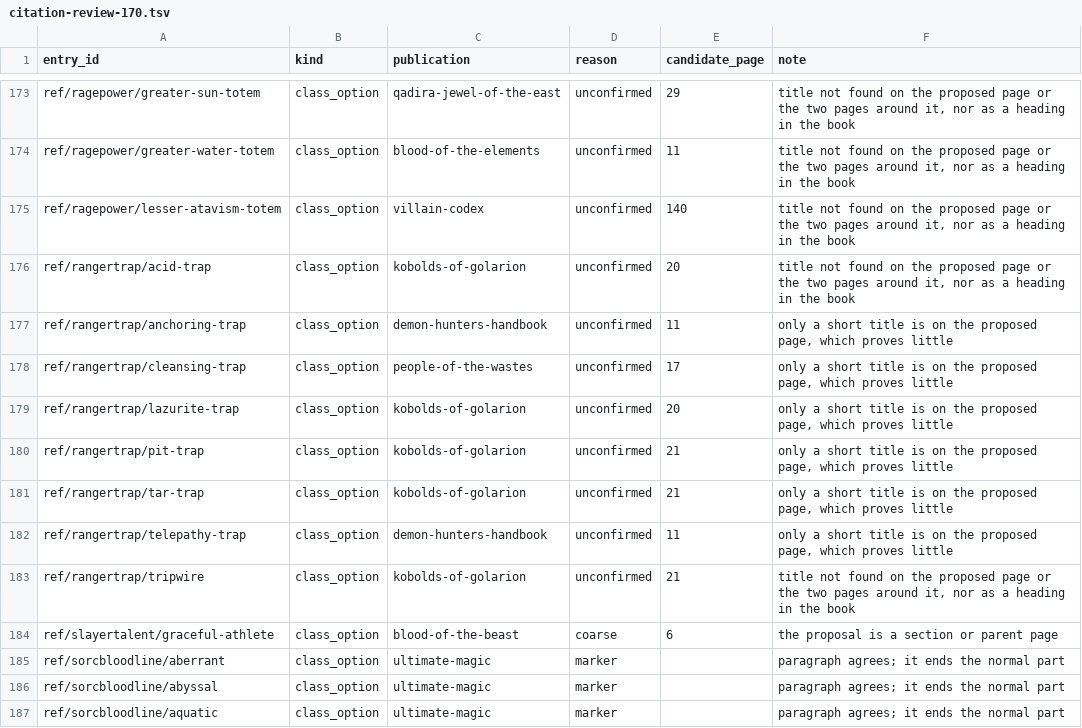
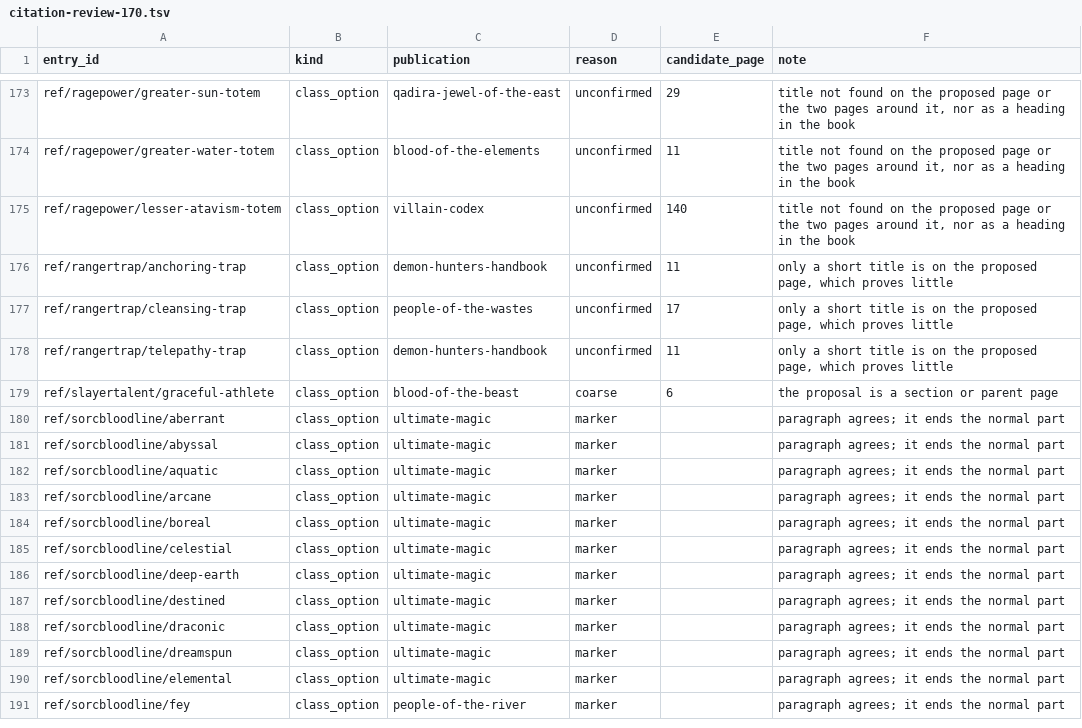
Before and after one commit to phynics/cast-iron-data, a TSV file: scripts/citation-review-170.tsv, drawn as a sheet; only a part is shown, gaps mark what is left out; the shorter side is filled out with more unchanged rows; the diff names each change by its address in the sheet, - before the commit and + after, or states it on an @@ line.

```diff
--- a/scripts/citation-review-170.tsv
+++ b/scripts/citation-review-170.tsv
-row 176: ref/rangertrap/acid-trap | class_option | kobolds-of-golarion | unconfirmed | 20 | title not found on the proposed page or the two pages around it, nor as a heading in the book
-row 179: ref/rangertrap/lazurite-trap | class_option | kobolds-of-golarion | unconfirmed | 20 | only a short title is on the proposed page, which proves little
-row 180: ref/rangertrap/pit-trap | class_option | kobolds-of-golarion | unconfirmed | 21 | only a short title is on the proposed page, which proves little
-row 181: ref/rangertrap/tar-trap | class_option | kobolds-of-golarion | unconfirmed | 21 | only a short title is on the proposed page, which proves little
-row 183: ref/rangertrap/tripwire | class_option | kobolds-of-golarion | unconfirmed | 21 | title not found on the proposed page or the two pages around it, nor as a heading in the book
```
Also changed, not shown: scripts/citation-print-pages-170.tsv, 5 other files.
